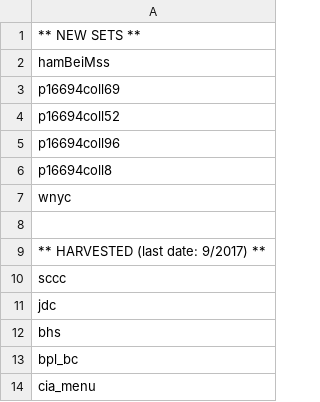
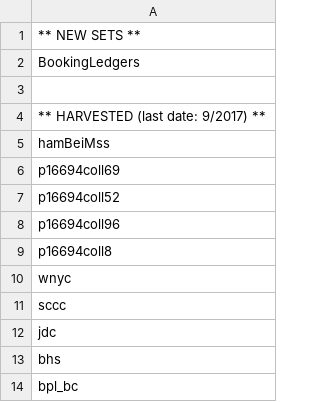
Before and after one commit to ESDNhub/ESDNDocs, a CSV file: sets-for-DPLA-harvesting/current_sets.csv, drawn as a sheet; only a part is shown; the shorter side is filled out with more unchanged rows.

Commit message:
Added Carnegie as new set (BookingLedgers)

```diff
--- a/sets-for-DPLA-harvesting/current_sets.csv
+++ b/sets-for-DPLA-harvesting/current_sets.csv
@@ -1,2 +1,5 @@
 ** NEW SETS **
+BookingLedgers
+
+** HARVESTED (last date: 9/2017) **
 hamBeiMss
@@ -7,4 +10,2 @@ p16694coll8
 wnyc
-
-** HARVESTED (last date: 9/2017) **
 sccc
```
